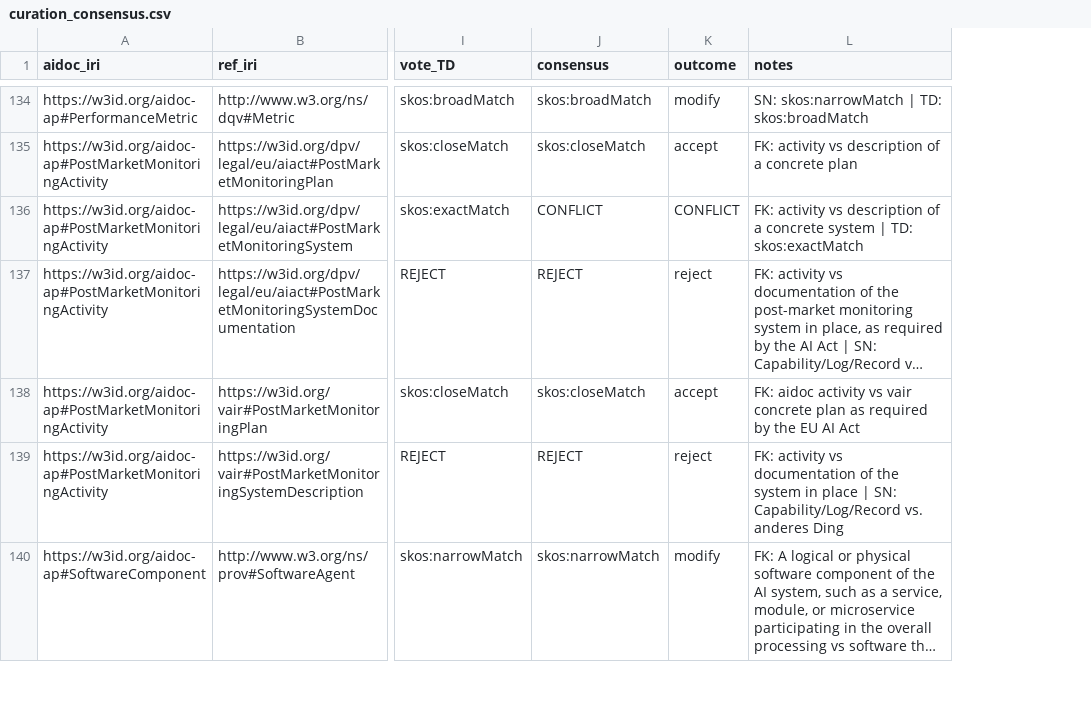
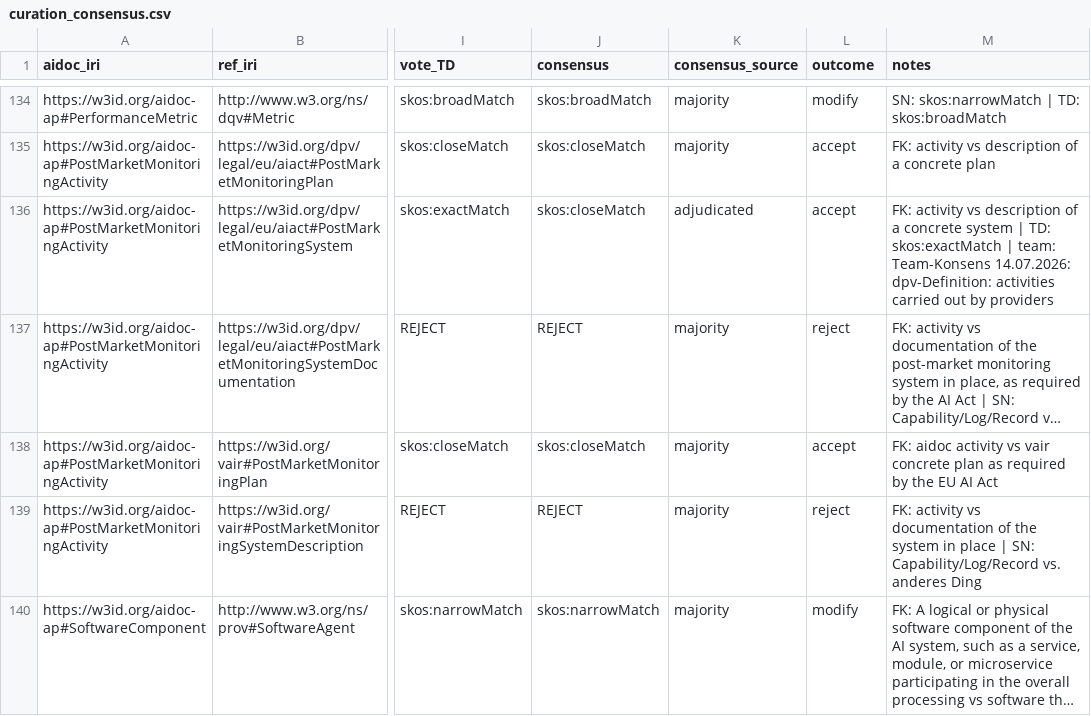
Before and after one commit to CERTAIN-Project/aidoc-ap, a CSV file: experiments/alignment_curation/curation_consensus.csv, drawn as a sheet; only a part is shown, gaps mark what is left out; long unchanged cells end in …; addresses are those after the commit; the diff covers the shown part only; the diff names each change by its address in the sheet, - before the commit and + after, or states it on an @@ line.

Commit message:
Apply the team adjudication and publish the curated alignments
The 15 meeting decisions live in experiments/alignment_curation/adjudicated.csv and are applied reproducibly by merge_curation.py on top of the 2-of-3 majority (final: main 43 accept / 15 modify / 54 reject, band FN rate ~0.34; one band pair still open). conflicts_meeting.md now records the team decisions without recommendations. apply_curation_to_ttl.py generates the curated alignment TTLs (71 mappings incl. below-threshold finds, prov-o# namespace normalised) with expert-curation provenance; the alignments page now serves the curated set (confidence filter removed, script include cache-busted).

```diff
--- a/experiments/alignment_curation/curation_consensus.csv
+++ b/experiments/alignment_curation/curation_consensus.csv
+column K (consensus_source), rows 134-140: majority | majority | adjudicated | majority | majority | majority | majority
-J136 (consensus): CONFLICT
+J136 (consensus): skos:closeMatch
-L136 (outcome): CONFLICT
+L136 (outcome): accept
-M136 (notes): …TD: skos:exactMatch
+M136 (notes): …TD: skos:exactMatch | team: Team-Konsens 14.07.2026: dpv-Definition: activities carried out by providers
```
Also changed, not shown: 42 edited cells elsewhere in this file, 24 other files.
